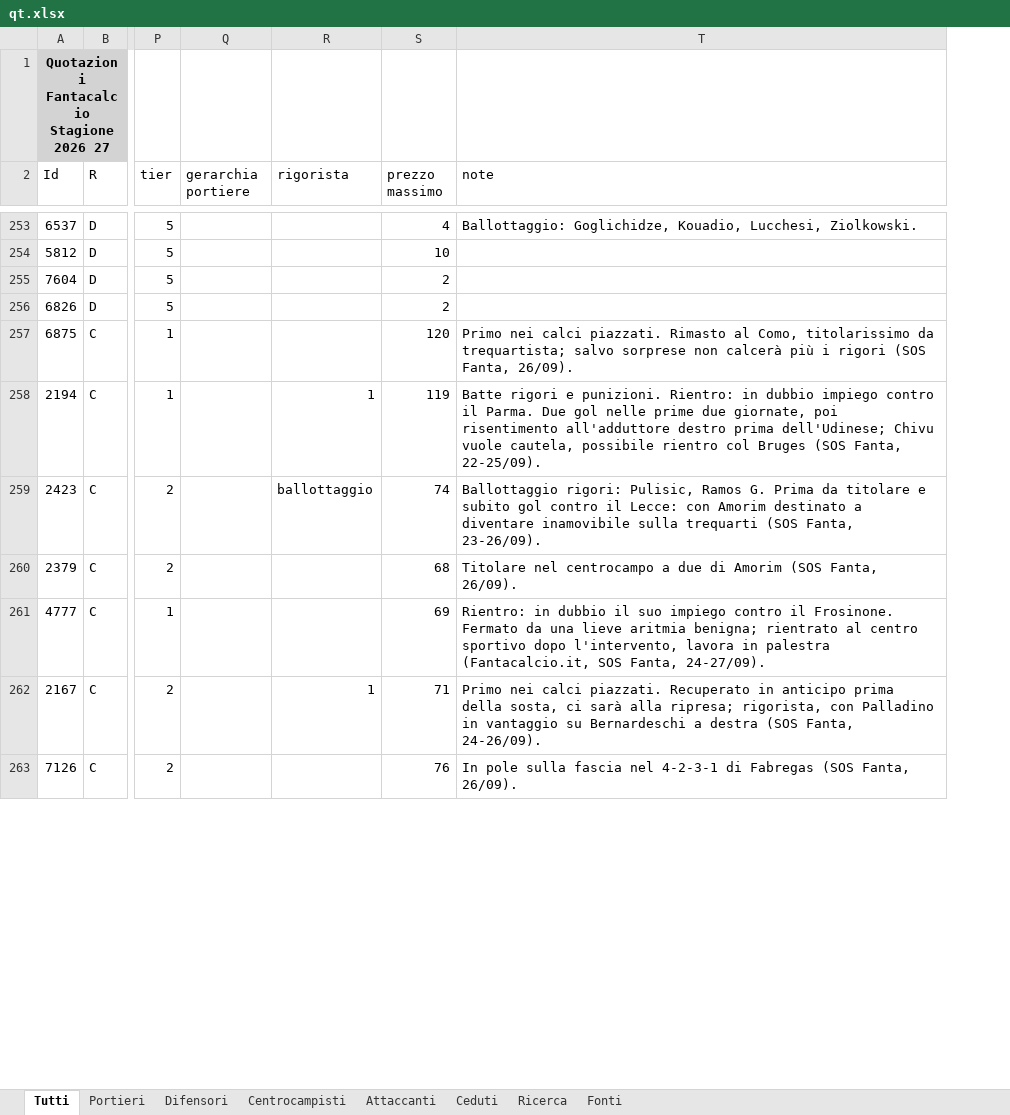
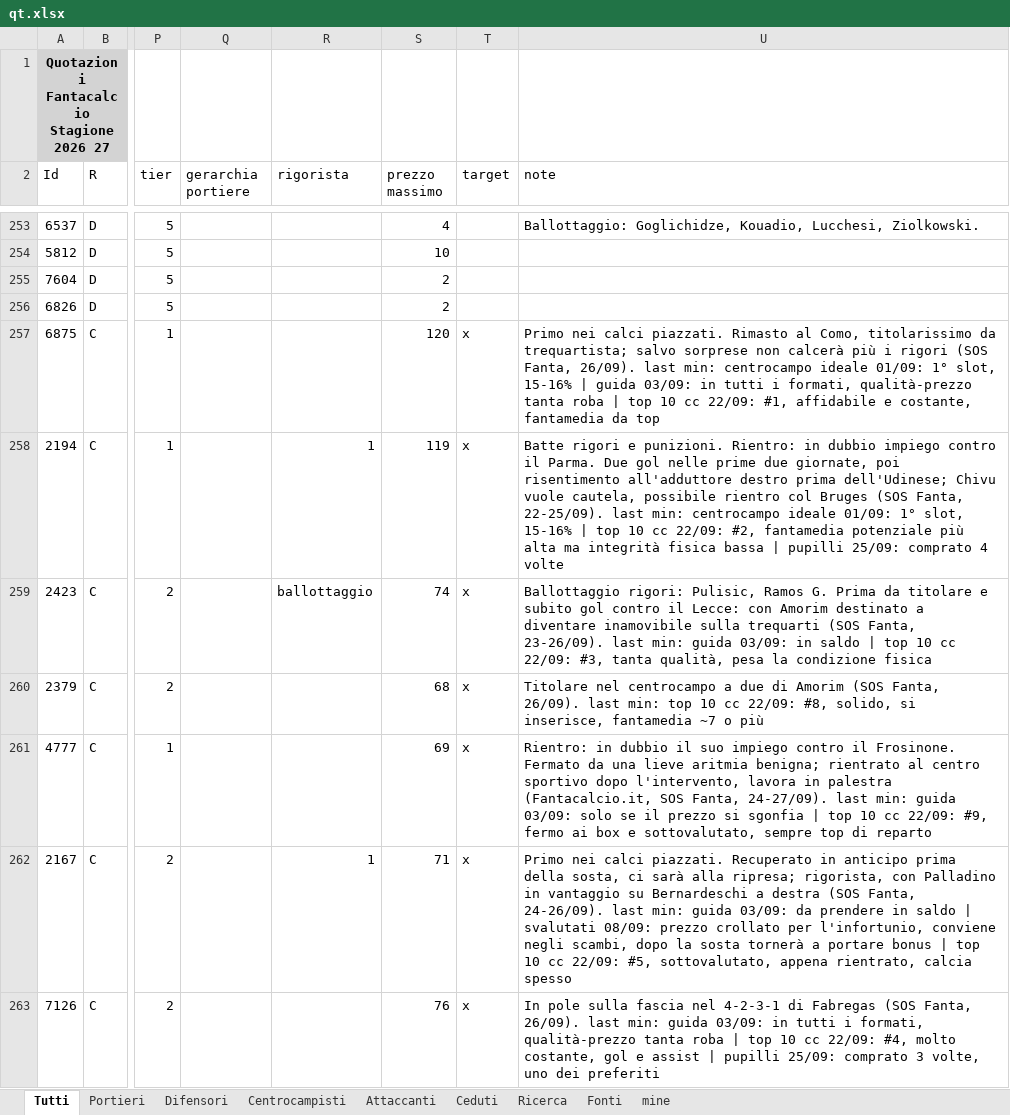
Before and after one commit to NicoQDS/fcManager1.0, an Excel workbook: players excel/qt.xlsx, sheet Tutti, drawn as a sheet; only a part is shown, gaps mark what is left out; values as stored, in another font and other column widths than the file's, no borders; addresses are those after the commit; the diff covers the shown part only; the diff names each change by its address in the sheet, - before the commit and + after, or states it on an @@ line.

```diff
--- a/players excel/qt.xlsx (sheet Tutti)
+++ b/players excel/qt.xlsx (sheet Tutti)
+sheet tab: mine
+column T (target), rows 257-263: all x
-U257 (note): …Fanta, 26/09).
+U257 (note): …Fanta, 26/09). last min: centrocampo ideale 01/09: 1° slot, 15-16% | guida 03/09: in tutti i formati, qualità-prezzo tanta roba | top 10 cc 22/09: #1, affidabile e costante, fantamedia da top
-U258 (note): …Fanta, 22-25/09).
+U258 (note): …Fanta, 22-25/09). last min: centrocampo ideale 01/09: 1° slot, 15-16% | top 10 cc 22/09: #2, fantamedia potenziale più alta ma integrità fisica bassa | pupilli 25/09: comprato 4 volte
-U259 (note): …Fanta, 23-26/09).
+U259 (note): …Fanta, 23-26/09). last min: guida 03/09: in saldo | top 10 cc 22/09: #3, tanta qualità, pesa la condizione fisica
-U260 (note): …Fanta, 26/09).
+U260 (note): …Fanta, 26/09). last min: top 10 cc 22/09: #8, solido, si inserisce, fantamedia ~7 o più
-U261 (note): …Fanta, 24-27/09).
+U261 (note): …Fanta, 24-27/09). last min: guida 03/09: solo se il prezzo si sgonfia | top 10 cc 22/09: #9, fermo ai box e sottovalutato, sempre top di reparto
-U262 (note): …Fanta, 24-26/09).
+U262 (note): …Fanta, 24-26/09). last min: guida 03/09: da prendere in saldo | svalutati 08/09: prezzo crollato per l'infortunio, conviene negli scambi, dopo la sosta tornerà a portare bonus | top 10 cc 22/09: #5, sottovalutato, appena rientrato, calcia spesso
-U263 (note): …Fanta, 26/09).
+U263 (note): …Fanta, 26/09). last min: guida 03/09: in tutti i formati, qualità-prezzo tanta roba | top 10 cc 22/09: #4, molto costante, gol e assist | pupilli 25/09: comprato 3 volte, uno dei preferiti
```
Also changed, not shown: 126 edited cells elsewhere in this sheet, 4 other files.
